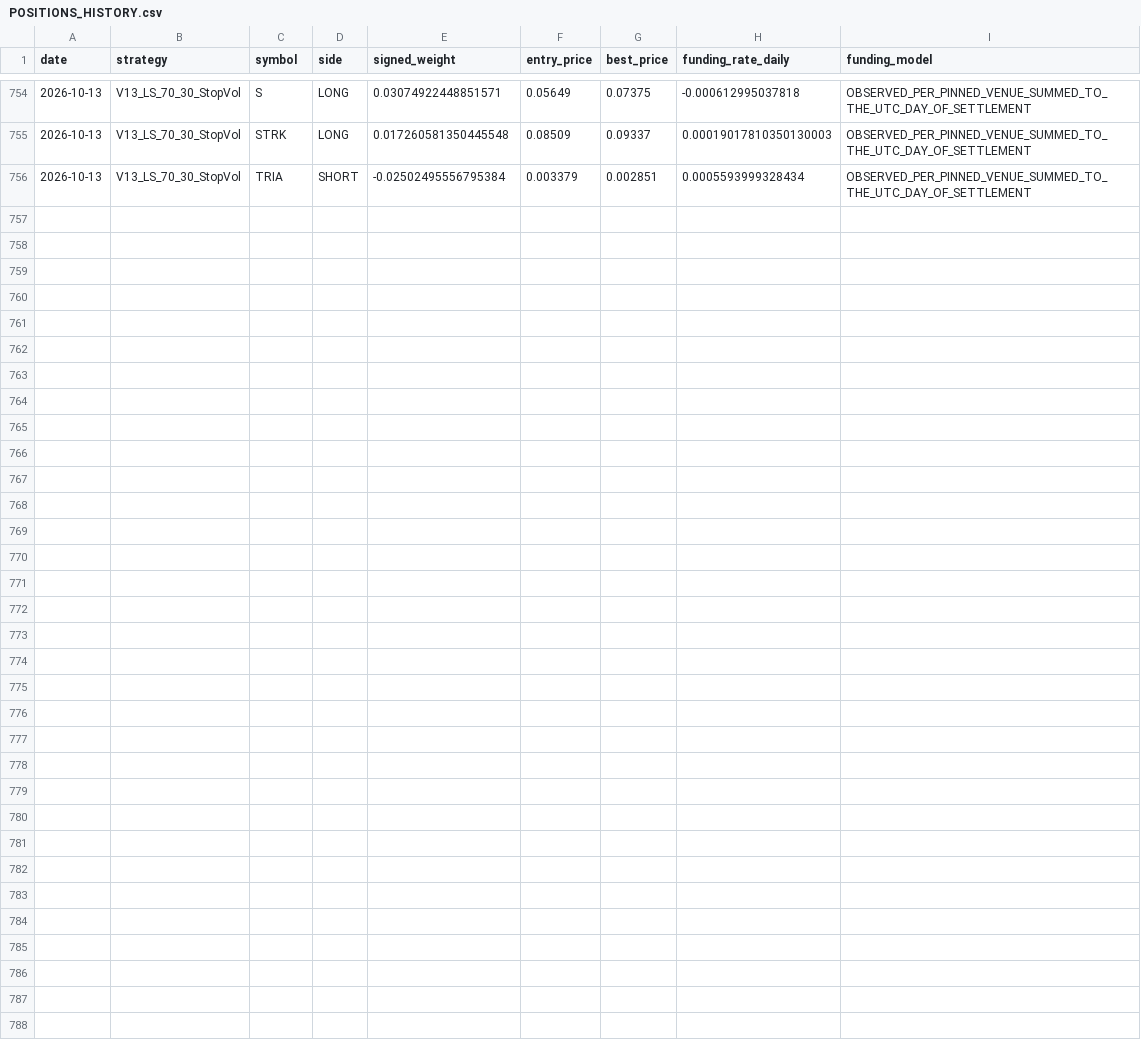
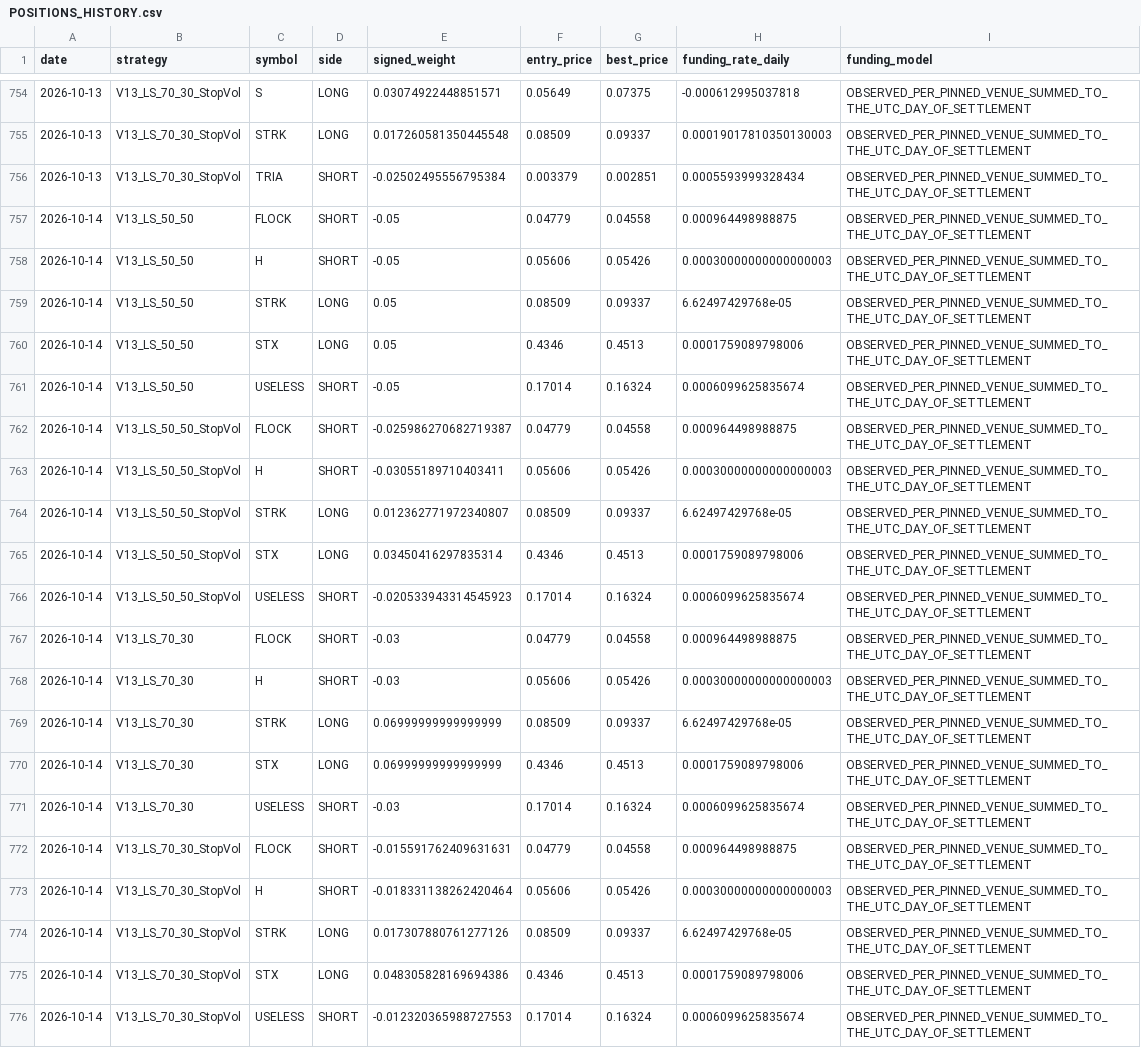
Before and after one commit to vmasardinha-coder/QRDS, a CSV file: runtime/ledgers/delta_v13_engine/POSITIONS_HISTORY.csv, drawn as a sheet; only a part is shown, gaps mark what is left out; the diff names each change by its address in the sheet, - before the commit and + after, or states it on an @@ line.

Commit message:
Update Delta V13 engine ledger from run 38692095155

```diff
--- a/runtime/ledgers/delta_v13_engine/POSITIONS_HISTORY.csv
+++ b/runtime/ledgers/delta_v13_engine/POSITIONS_HISTORY.csv
+row 757: 2026-10-14 | V13_LS_50_50 | FLOCK | SHORT | -0.05 | 0.04779 | 0.04558 | 0.000964498988875 | OBSERVED_PER_PINNED_VENUE_SUMMED_TO_THE_UTC_DAY_OF_SETTLEMENT
+row 758: 2026-10-14 | V13_LS_50_50 | H | SHORT | -0.05 | 0.05606 | 0.05426 | 0.00030000000000000003 | OBSERVED_PER_PINNED_VENUE_SUMMED_TO_THE_UTC_DAY_OF_SETTLEMENT
+row 759: 2026-10-14 | V13_LS_50_50 | STRK | LONG | 0.05 | 0.08509 | 0.09337 | 6.62497429768e-05 | OBSERVED_PER_PINNED_VENUE_SUMMED_TO_THE_UTC_DAY_OF_SETTLEMENT
+row 760: 2026-10-14 | V13_LS_50_50 | STX | LONG | 0.05 | 0.4346 | 0.4513 | 0.0001759089798006 | OBSERVED_PER_PINNED_VENUE_SUMMED_TO_THE_UTC_DAY_OF_SETTLEMENT
+row 761: 2026-10-14 | V13_LS_50_50 | USELESS | SHORT | -0.05 | 0.17014 | 0.16324 | 0.0006099625835674 | OBSERVED_PER_PINNED_VENUE_SUMMED_TO_THE_UTC_DAY_OF_SETTLEMENT
+row 762: 2026-10-14 | V13_LS_50_50_StopVol | FLOCK | SHORT | -0.025986270682719387 | 0.04779 | 0.04558 | 0.000964498988875 | OBSERVED_PER_PINNED_VENUE_SUMMED_TO_THE_UTC_DAY_OF_SETTLEMENT
+row 763: 2026-10-14 | V13_LS_50_50_StopVol | H | SHORT | -0.03055189710403411 | 0.05606 | 0.05426 | 0.00030000000000000003 | OBSERVED_PER_PINNED_VENUE_SUMMED_TO_THE_UTC_DAY_OF_SETTLEMENT
+row 764: 2026-10-14 | V13_LS_50_50_StopVol | STRK | LONG | 0.012362771972340807 | 0.08509 | 0.09337 | 6.62497429768e-05 | OBSERVED_PER_PINNED_VENUE_SUMMED_TO_THE_UTC_DAY_OF_SETTLEMENT
+row 765: 2026-10-14 | V13_LS_50_50_StopVol | STX | LONG | 0.03450416297835314 | 0.4346 | 0.4513 | 0.0001759089798006 | OBSERVED_PER_PINNED_VENUE_SUMMED_TO_THE_UTC_DAY_OF_SETTLEMENT
+row 766: 2026-10-14 | V13_LS_50_50_StopVol | USELESS | SHORT | -0.020533943314545923 | 0.17014 | 0.16324 | 0.0006099625835674 | OBSERVED_PER_PINNED_VENUE_SUMMED_TO_THE_UTC_DAY_OF_SETTLEMENT
+row 767: 2026-10-14 | V13_LS_70_30 | FLOCK | SHORT | -0.03 | 0.04779 | 0.04558 | 0.000964498988875 | OBSERVED_PER_PINNED_VENUE_SUMMED_TO_THE_UTC_DAY_OF_SETTLEMENT
+row 768: 2026-10-14 | V13_LS_70_30 | H | SHORT | -0.03 | 0.05606 | 0.05426 | 0.00030000000000000003 | OBSERVED_PER_PINNED_VENUE_SUMMED_TO_THE_UTC_DAY_OF_SETTLEMENT
+row 769: 2026-10-14 | V13_LS_70_30 | STRK | LONG | 0.06999999999999999 | 0.08509 | 0.09337 | 6.62497429768e-05 | OBSERVED_PER_PINNED_VENUE_SUMMED_TO_THE_UTC_DAY_OF_SETTLEMENT
+row 770: 2026-10-14 | V13_LS_70_30 | STX | LONG | 0.06999999999999999 | 0.4346 | 0.4513 | 0.0001759089798006 | OBSERVED_PER_PINNED_VENUE_SUMMED_TO_THE_UTC_DAY_OF_SETTLEMENT
+row 771: 2026-10-14 | V13_LS_70_30 | USELESS | SHORT | -0.03 | 0.17014 | 0.16324 | 0.0006099625835674 | OBSERVED_PER_PINNED_VENUE_SUMMED_TO_THE_UTC_DAY_OF_SETTLEMENT
+row 772: 2026-10-14 | V13_LS_70_30_StopVol | FLOCK | SHORT | -0.015591762409631631 | 0.04779 | 0.04558 | 0.000964498988875 | OBSERVED_PER_PINNED_VENUE_SUMMED_TO_THE_UTC_DAY_OF_SETTLEMENT
+row 773: 2026-10-14 | V13_LS_70_30_StopVol | H | SHORT | -0.018331138262420464 | 0.05606 | 0.05426 | 0.00030000000000000003 | OBSERVED_PER_PINNED_VENUE_SUMMED_TO_THE_UTC_DAY_OF_SETTLEMENT
+row 774: 2026-10-14 | V13_LS_70_30_StopVol | STRK | LONG | 0.017307880761277126 | 0.08509 | 0.09337 | 6.62497429768e-05 | OBSERVED_PER_PINNED_VENUE_SUMMED_TO_THE_UTC_DAY_OF_SETTLEMENT
+row 775: 2026-10-14 | V13_LS_70_30_StopVol | STX | LONG | 0.048305828169694386 | 0.4346 | 0.4513 | 0.0001759089798006 | OBSERVED_PER_PINNED_VENUE_SUMMED_TO_THE_UTC_DAY_OF_SETTLEMENT
+row 776: 2026-10-14 | V13_LS_70_30_StopVol | USELESS | SHORT | -0.012320365988727553 | 0.17014 | 0.16324 | 0.0006099625835674 | OBSERVED_PER_PINNED_VENUE_SUMMED_TO_THE_UTC_DAY_OF_SETTLEMENT
```
Also changed, not shown: runtime/ledgers/delta_v13_engine/DAILY_NAV.csv, runtime/ledgers/delta_v13_engine/UNIVERSE_MEMBERSHIP.csv, 5 other files.
